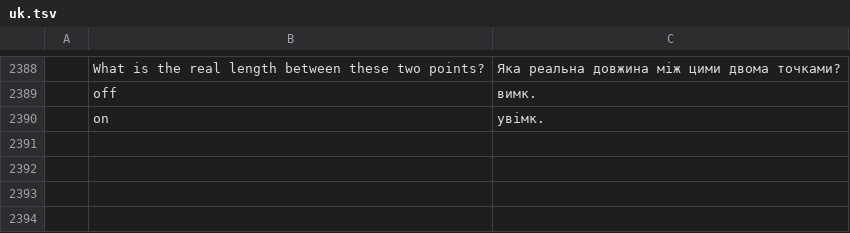
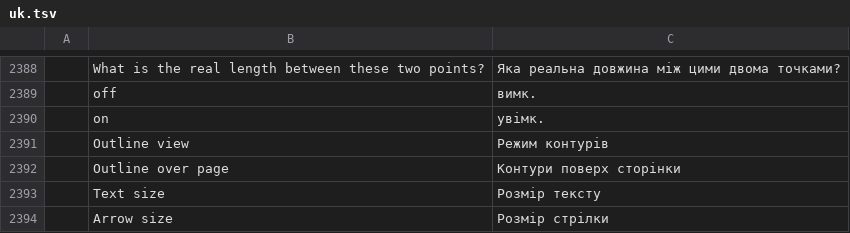
Before and after one commit to elsheikhayman/pdfcraft, a TSV file: crates/ui-egui/src/i18n/uk.tsv, drawn as a sheet; only a part is shown, gaps mark what is left out; the diff names each change by its address in the sheet, - before the commit and + after, or states it on an @@ line.

```diff
--- a/crates/ui-egui/src/i18n/uk.tsv
+++ b/crates/ui-egui/src/i18n/uk.tsv
+row 2391:  | Outline view | Режим контурів
+row 2392:  | Outline over page | Контури поверх сторінки
+row 2393:  | Text size | Розмір тексту
+row 2394:  | Arrow size | Розмір стрілки
```
Also changed, not shown: crates/ui-egui/src/i18n/bg.tsv, crates/ui-egui/src/i18n/el.tsv, 26 other files.
